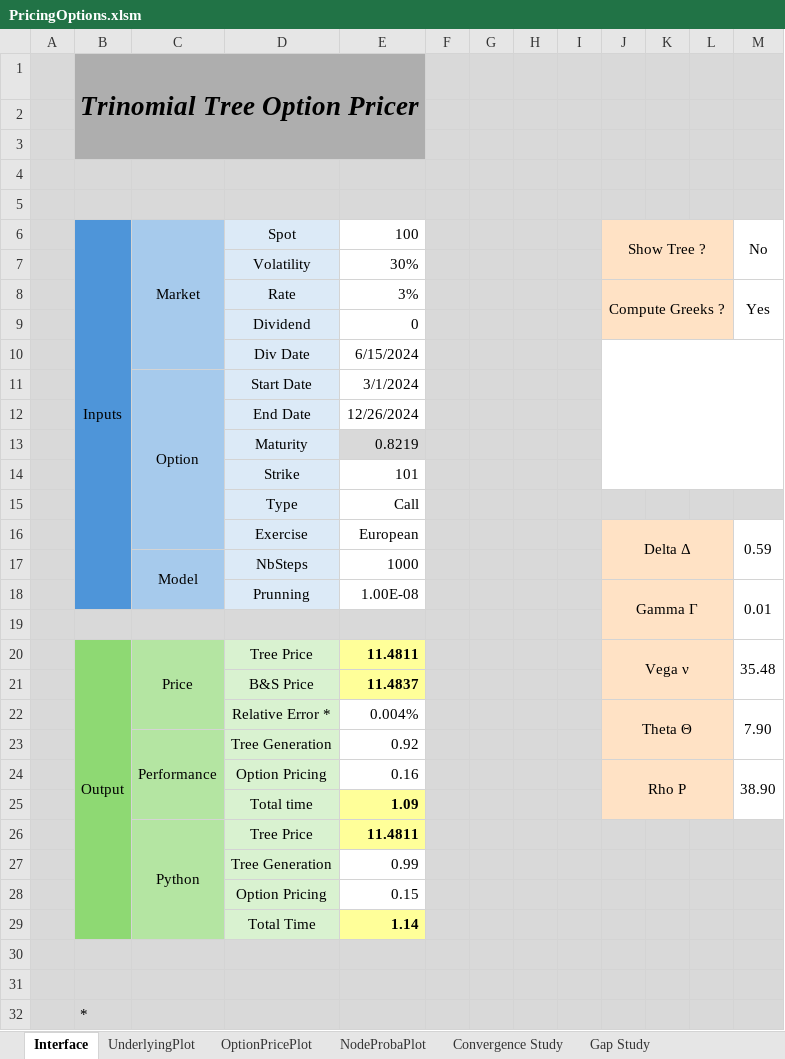
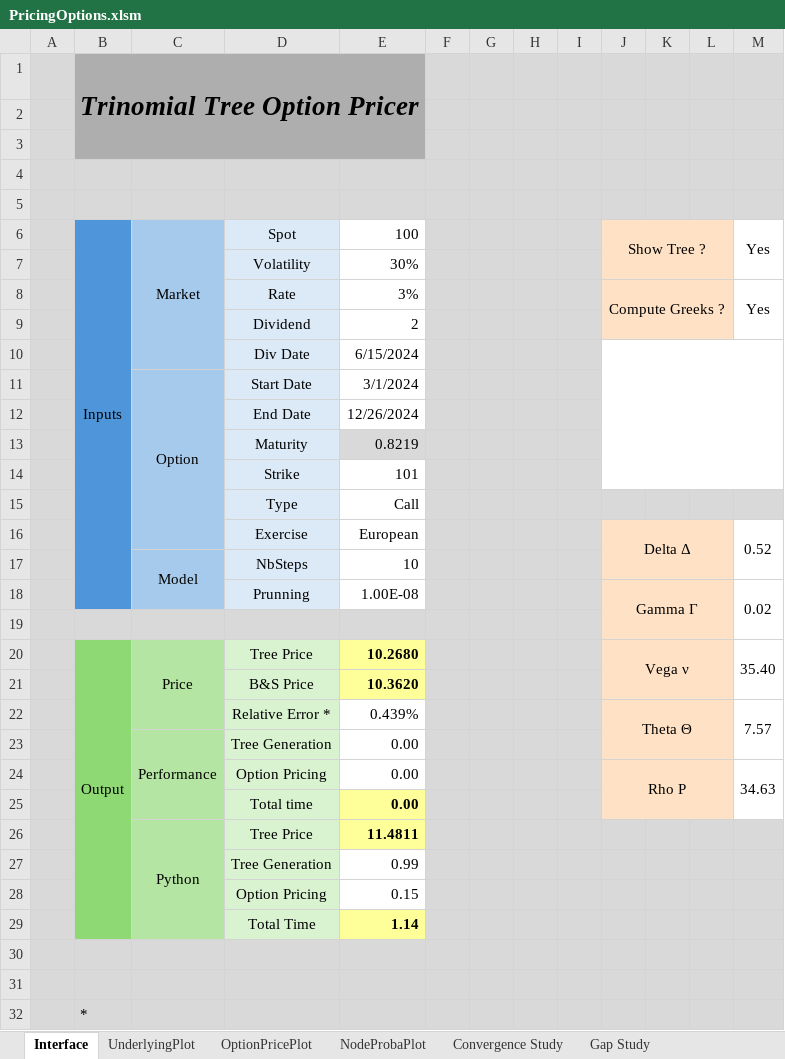
Before and after one commit to baptistedfr/Trinomial-Tree, an Excel workbook: PricingOptions.xlsm, sheet Interface, drawn as a sheet; values as stored, in another font and other column widths than the file's, no borders; charts and pictures and conditional formats not drawn; the diff names each change by its address in the sheet, - before the commit and + after, or states it on an @@ line.

```diff
--- a/PricingOptions.xlsm (sheet Interface)
+++ b/PricingOptions.xlsm (sheet Interface)
-M6: No
+M6: Yes
-E9: 0
+E9: 2
-M16: 0.59
+M16: 0.52
-E17: 1000
+E17: 10
-M18: 0.01
+M18: 0.02
-E20: 11.4811
+E20: 10.2680
-M20: 35.48
+M20: 35.40
-E21: 11.4837
+E21: 10.3620
-E22: 0.004%
+E22: 0.439%
-M22: 7.90
+M22: 7.57
-E23: 0.92
+E23: 0.00
-E24: 0.16
+E24: 0.00
-M24: 38.90
+M24: 34.63
-E25: 1.09
+E25: 0.00
```
Also changed, not shown: sheet OptionPricePlot, sheet NodeProbaPlot, sheet UnderlyingPlot.
